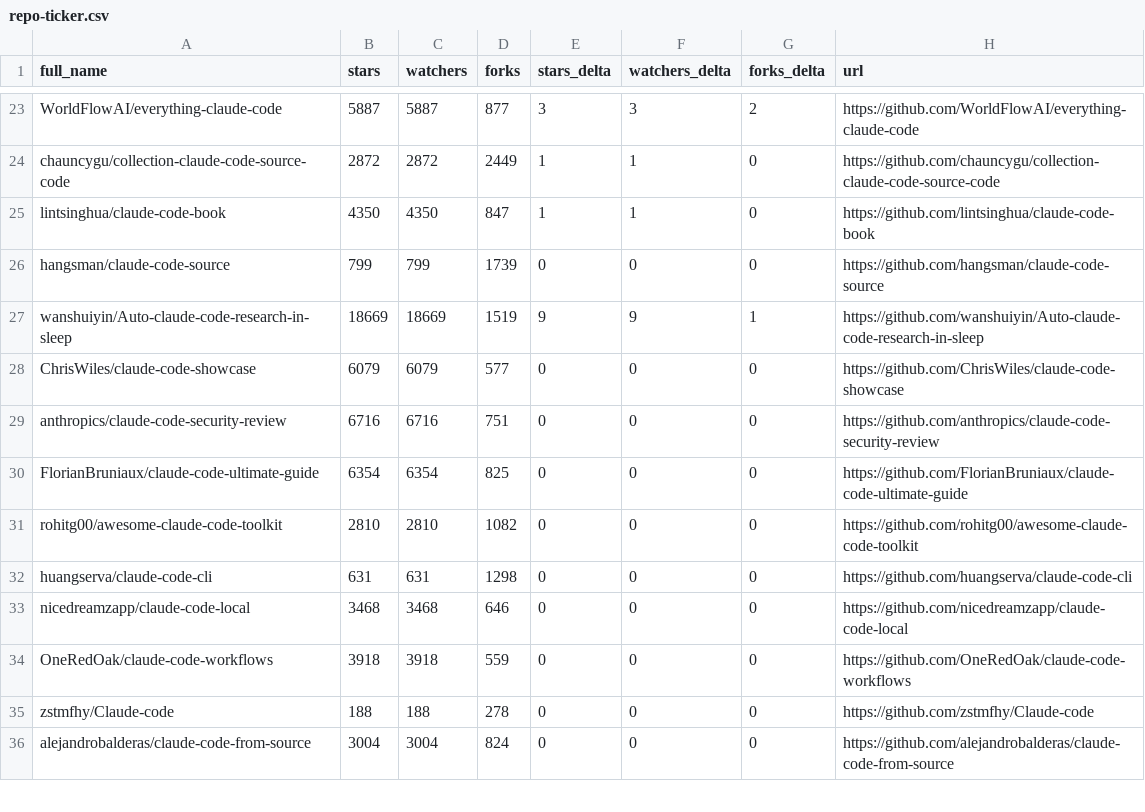
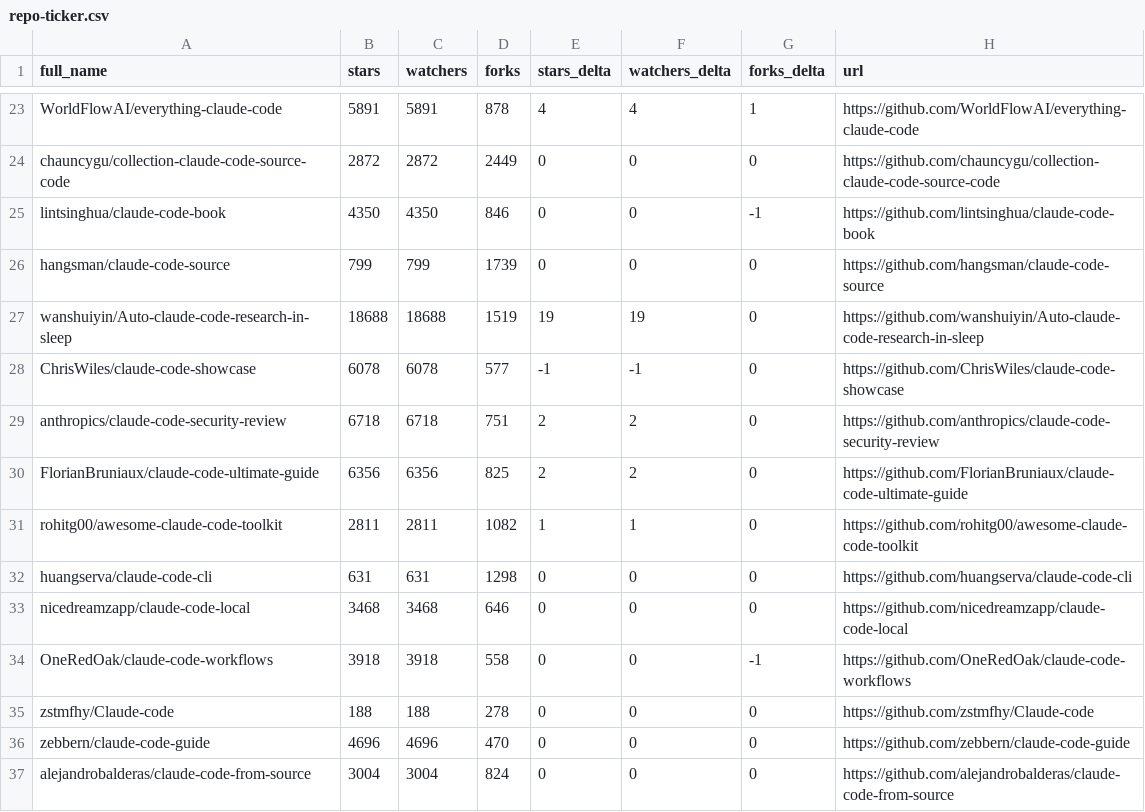
Before and after one commit to abgulati/awesome-claude-code, a CSV file: data/repo-ticker.csv, drawn as a sheet; only a part is shown, gaps mark what is left out; the diff covers the shown part only; the diff names each change by its address in the sheet, - before the commit and + after, or states it on an @@ line.

```diff
--- a/data/repo-ticker.csv
+++ b/data/repo-ticker.csv
-B23 (stars): 5887
+B23 (stars): 5891
-C23 (watchers): 5887
+C23 (watchers): 5891
-D23 (forks): 877
+D23 (forks): 878
-E23 (stars_delta): 3
+E23 (stars_delta): 4
-F23 (watchers_delta): 3
+F23 (watchers_delta): 4
-G23 (forks_delta): 2
+G23 (forks_delta): 1
-E24:E25 (stars_delta): 1
+E24:E25 (stars_delta): 0
-F24:F25 (watchers_delta): 1
+F24:F25 (watchers_delta): 0
-D25 (forks): 847
+D25 (forks): 846
-G25 (forks_delta): 0
+G25 (forks_delta): -1
-B27 (stars): 18669
+B27 (stars): 18688
-C27 (watchers): 18669
+C27 (watchers): 18688
-E27 (stars_delta): 9
+E27 (stars_delta): 19
-F27 (watchers_delta): 9
+F27 (watchers_delta): 19
-G27 (forks_delta): 1
+G27 (forks_delta): 0
-B28 (stars): 6079
+B28 (stars): 6078
-C28 (watchers): 6079
+C28 (watchers): 6078
-E28 (stars_delta): 0
+E28 (stars_delta): -1
-F28 (watchers_delta): 0
+F28 (watchers_delta): -1
-B29 (stars): 6716
+B29 (stars): 6718
-C29 (watchers): 6716
+C29 (watchers): 6718
-E29:E30 (stars_delta): 0
+E29:E30 (stars_delta): 2
-F29:F30 (watchers_delta): 0
+F29:F30 (watchers_delta): 2
-B30 (stars): 6354
+B30 (stars): 6356
-C30 (watchers): 6354
+C30 (watchers): 6356
-B31 (stars): 2810
+B31 (stars): 2811
-C31 (watchers): 2810
+C31 (watchers): 2811
-E31 (stars_delta): 0
+E31 (stars_delta): 1
-F31 (watchers_delta): 0
+F31 (watchers_delta): 1
-D34 (forks): 559
+D34 (forks): 558
-G34 (forks_delta): 0
+G34 (forks_delta): -1
@@ row 37 moved to row 36: zebbern/claude-code-guide @@
```
Also changed, not shown: 4 added rows, 4 removed rows, 2 moved rows and 95 edited cells elsewhere in this file, 4 other files.
